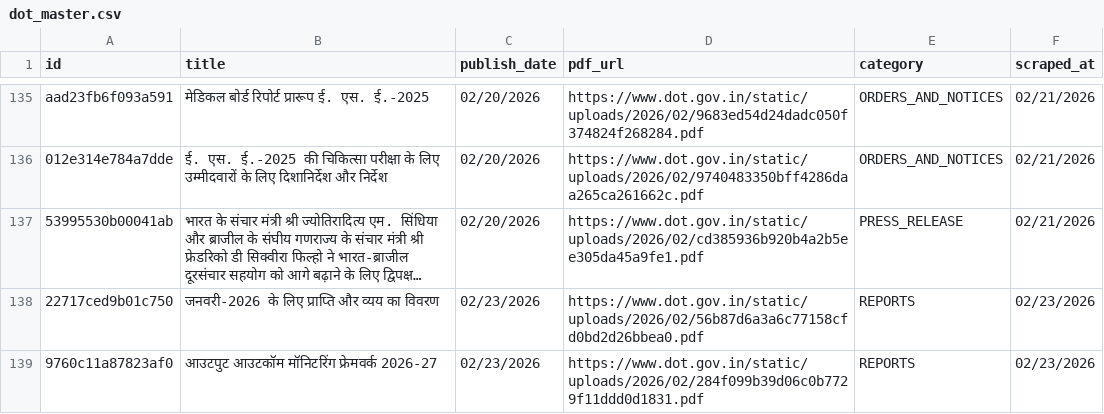
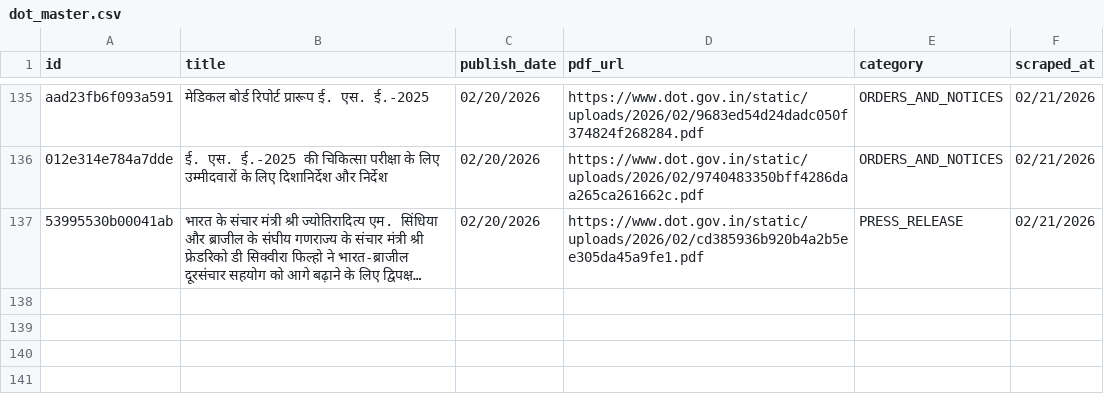
Before and after one commit to Legaltech-TL/trilegal-regulatory-updates, a CSV file: dot/dot_master.csv, drawn as a sheet; only a part is shown, gaps mark what is left out; long unchanged cells end in …; the diff names each change by its address in the sheet, - before the commit and + after, or states it on an @@ line.

Commit message:
deleted 2 rows

```diff
--- a/dot/dot_master.csv
+++ b/dot/dot_master.csv
-row 138: 22717ced9b01c750 | जनवरी-2026 के लिए प्राप्ति और व्यय का विवरण | 02/23/2026 | https://www.dot.gov.in/static/uploads/2026/02/56b87d6a3a6c77158cfd0bd2d26bbea0.pdf | REPORTS | 02/23/2026
-row 139: 9760c11a87823af0 | आउटपुट आउटकॉम मॉनिटरिंग फ्रेमवर्क 2026-27 | 02/23/2026 | https://www.dot.gov.in/static/uploads/2026/02/284f099b39d06c0b7729f11ddd0d1831.pdf | REPORTS | 02/23/2026
```
